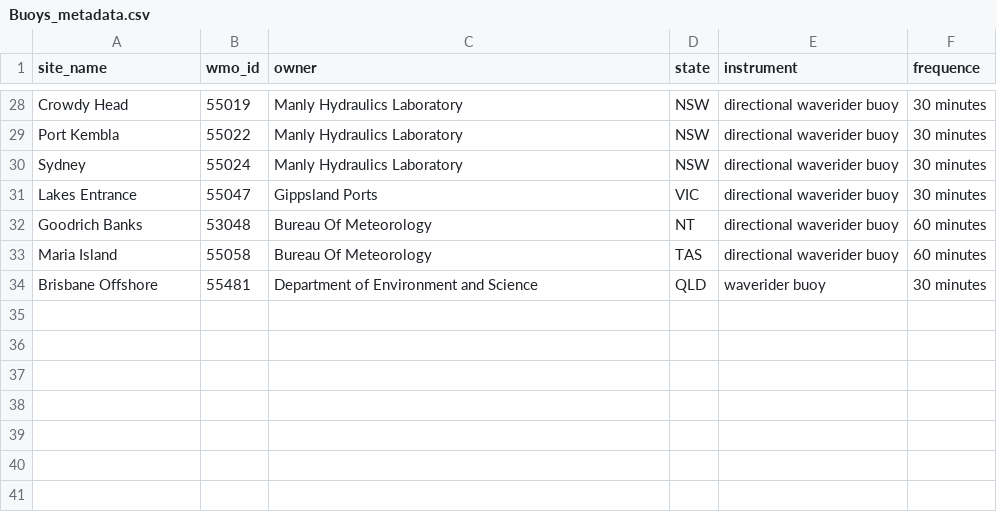
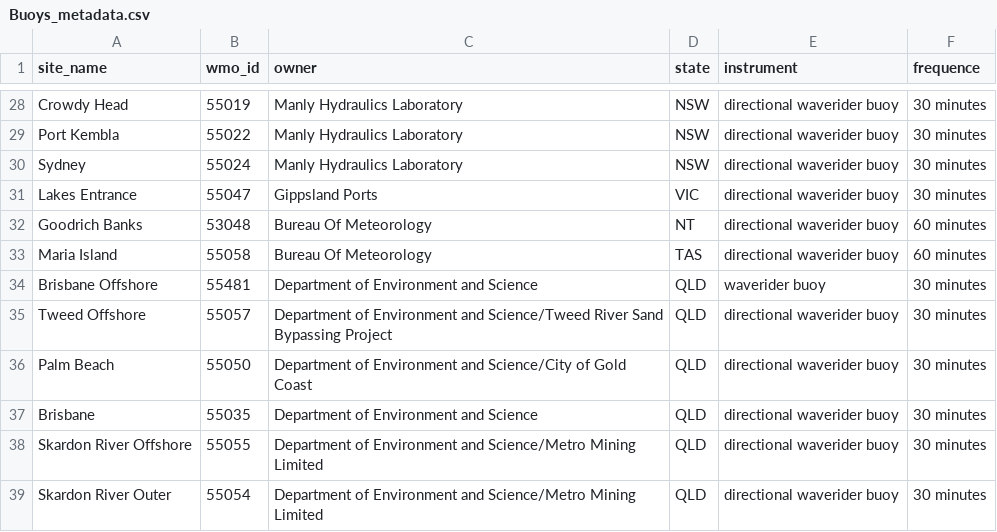
Before and after one commit to aodn/data-services, a CSV file: AODN/AODN-WAVE-NRT/Buoys_metadata.csv, drawn as a sheet; only a part is shown, gaps mark what is left out; the diff names each change by its address in the sheet, - before the commit and + after, or states it on an @@ line.

Commit message:
aodn wave nrt:ingest 5 new QLD buoys

```diff
--- a/AODN/AODN-WAVE-NRT/Buoys_metadata.csv
+++ b/AODN/AODN-WAVE-NRT/Buoys_metadata.csv
+row 35: Tweed Offshore | 55057 | Department of Environment and Science/Tweed River Sand Bypassing Project | QLD | directional waverider buoy | 30 minutes
+row 36: Palm Beach | 55050 | Department of Environment and Science/City of Gold Coast | QLD | directional waverider buoy | 30 minutes
+row 37: Brisbane | 55035 | Department of Environment and Science | QLD | directional waverider buoy | 30 minutes
+row 38: Skardon River Offshore | 55055 | Department of Environment and Science/Metro Mining Limited | QLD | directional waverider buoy | 30 minutes
+row 39: Skardon River Outer | 55054 | Department of Environment and Science/Metro Mining Limited | QLD | directional waverider buoy | 30 minutes
```
